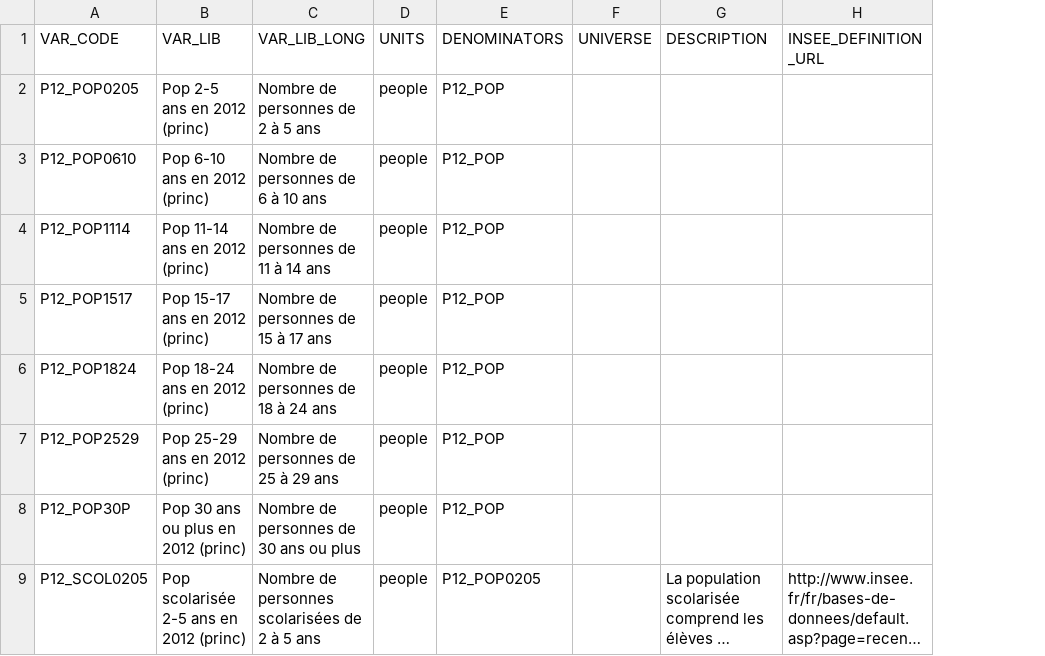
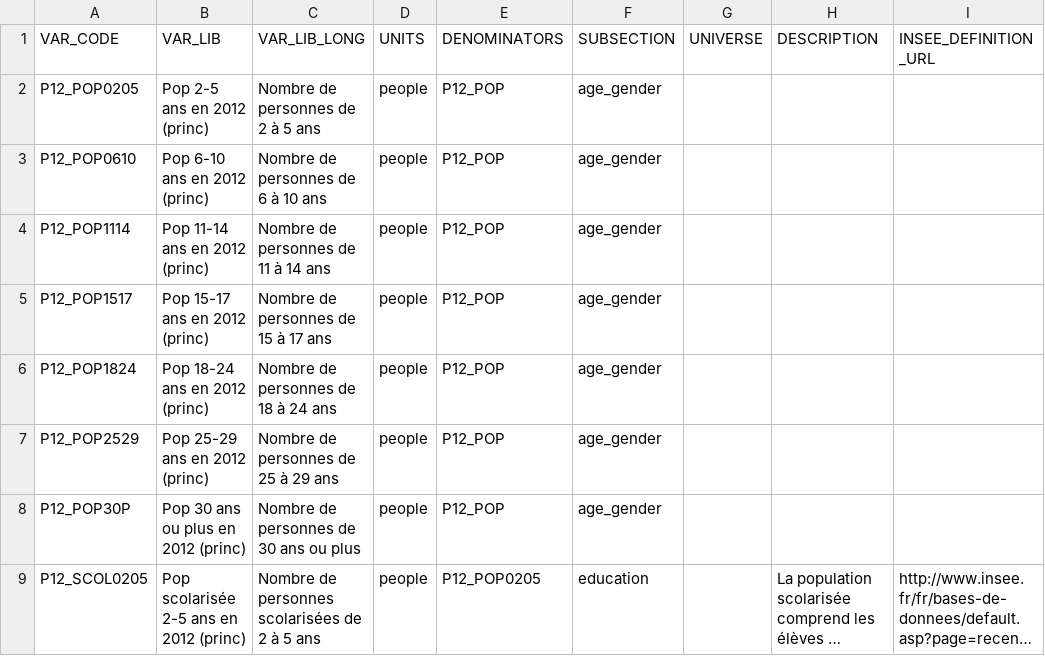
Before and after one commit to CartoDB/bigmetadata, a TSV file: tasks/fr/frenchmetadata/EDUCATION VARIABLES - IRIS EDUCATION.tsv, drawn as a sheet; only a part is shown; long unchanged cells end in …; the diff names each change by its address in the sheet, - before the commit and + after, or states it on an @@ line.

```diff
--- a/tasks/fr/frenchmetadata/EDUCATION VARIABLES - IRIS EDUCATION.tsv
+++ b/tasks/fr/frenchmetadata/EDUCATION VARIABLES - IRIS EDUCATION.tsv
+column F (SUBSECTION), rows 2-9: age_gender | age_gender | age_gender | age_gender | age_gender | age_gender | age_gender | education
```
Also changed, not shown: 8 other files.
